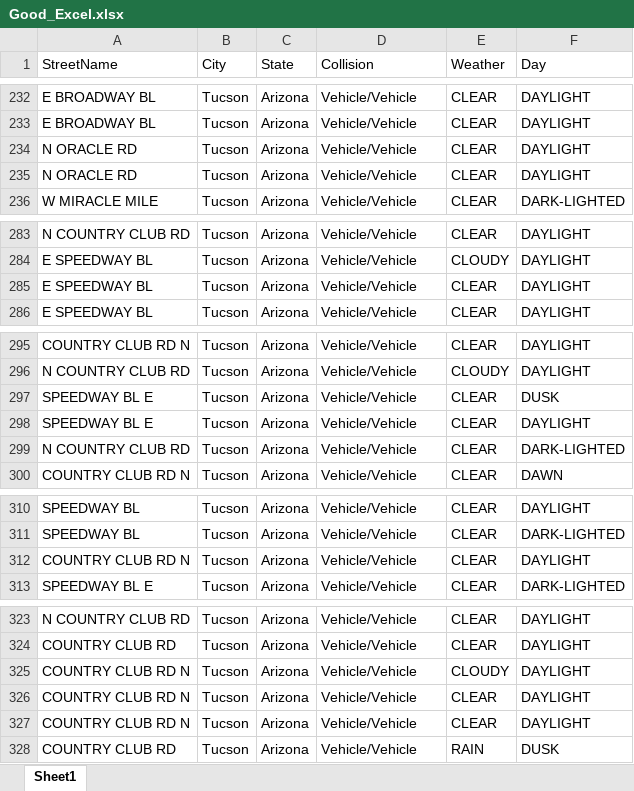
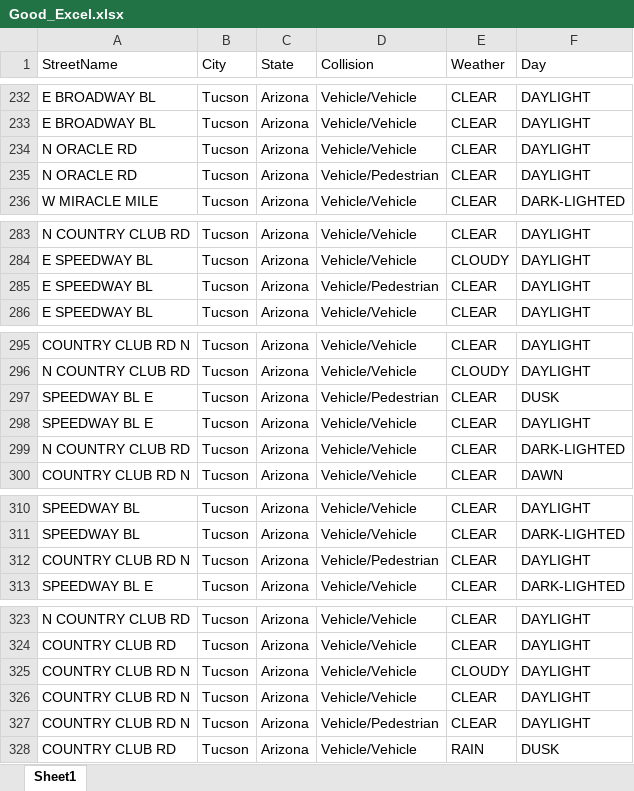
Before and after one commit to CesarT02/Drivewise-Template, an Excel workbook: public/Good_Excel.xlsx, sheet Sheet1, drawn as a sheet; only a part is shown, gaps mark what is left out; values as stored, in another font and other column widths than the file's, no borders; the diff covers the shown part only; the diff names each change by its address in the sheet, - before the commit and + after, or states it on an @@ line.

Commit message:
collision filter

```diff
--- a/public/Good_Excel.xlsx (sheet Sheet1)
+++ b/public/Good_Excel.xlsx (sheet Sheet1)
-D235 (Collision): Vehicle/Vehicle
+D235 (Collision): Vehicle/Pedestrian
-D285 (Collision): Vehicle/Vehicle
+D285 (Collision): Vehicle/Pedestrian
-D297 (Collision): Vehicle/Vehicle
+D297 (Collision): Vehicle/Pedestrian
-D312 (Collision): Vehicle/Vehicle
+D312 (Collision): Vehicle/Pedestrian
-D327 (Collision): Vehicle/Vehicle
+D327 (Collision): Vehicle/Pedestrian
```
Also changed, not shown: 21 edited cells elsewhere in this sheet, 1 other file.
